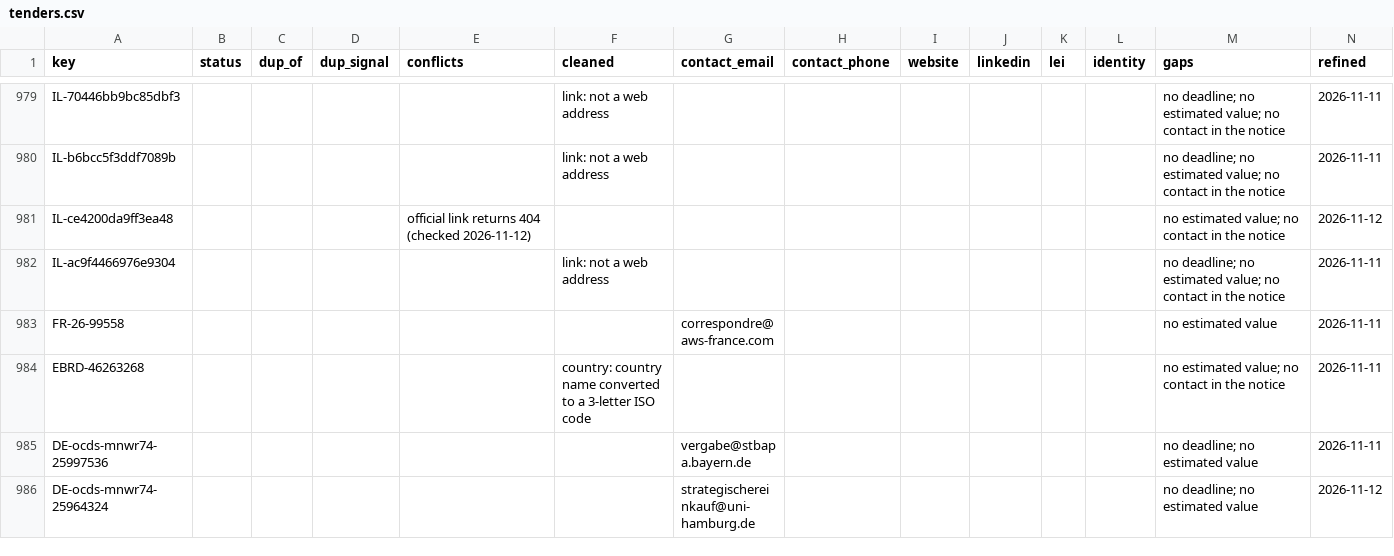
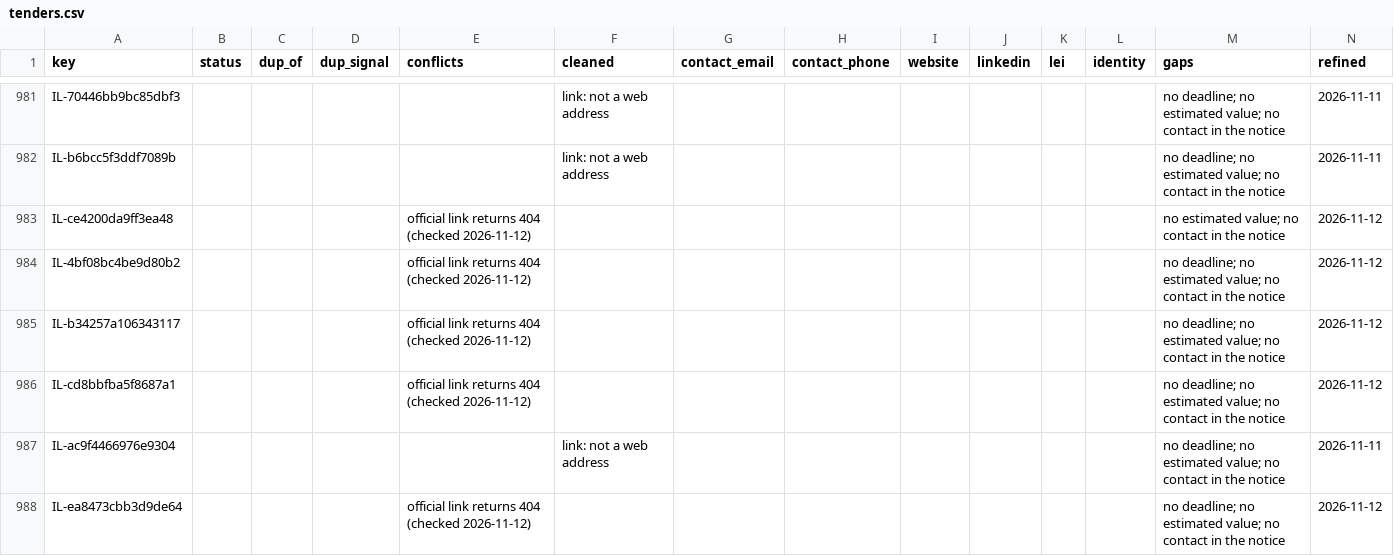
Before and after one commit to etaram/commodity-feeder, a CSV file: data/leads/refined/tenders.csv, drawn as a sheet; only a part is shown, gaps mark what is left out; the shorter side is filled out with more unchanged rows; the diff covers the shown part only.

```diff
--- a/data/leads/refined/tenders.csv
+++ b/data/leads/refined/tenders.csv
@@ -981,2 +983,6 @@ IL-b6bcc5f3ddf7089b,,,,,link: not a web address,,,,,,,no deadline; no estimated
 IL-ce4200da9ff3ea48,,,,official link returns 404 (checked 2026-11-12),,,,,,,,no estimated value; no contact in the notice,2026-11-12
+IL-4bf08bc4be9d80b2,,,,official link returns 404 (checked 2026-11-12),,,,,,,,no deadline; no estimated value; no contact in the notice,2026-11-12
+IL-b34257a106343117,,,,official link returns 404 (checked 2026-11-12),,,,,,,,no deadline; no estimated value; no contact in the notice,2026-11-12
+IL-cd8bbfba5f8687a1,,,,official link returns 404 (checked 2026-11-12),,,,,,,,no deadline; no estimated value; no contact in the notice,2026-11-12
 IL-ac9f4466976e9304,,,,,link: not a web address,,,,,,,no deadline; no estimated value; no contact in the notice,2026-11-11
+IL-ea8473cbb3d9de64,,,,official link returns 404 (checked 2026-11-12),,,,,,,,no deadline; no estimated value; no contact in the notice,2026-11-12
```
Also changed, not shown: 8 added rows and 101 edited cells elsewhere in this file, data/leads/refined/accounts.csv, data/leads/refined/buyers.csv, 2 other files.
